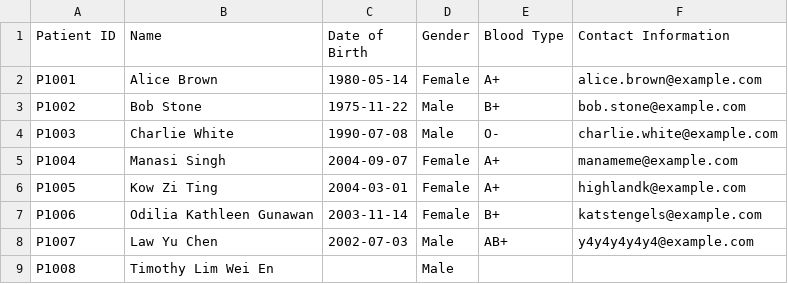
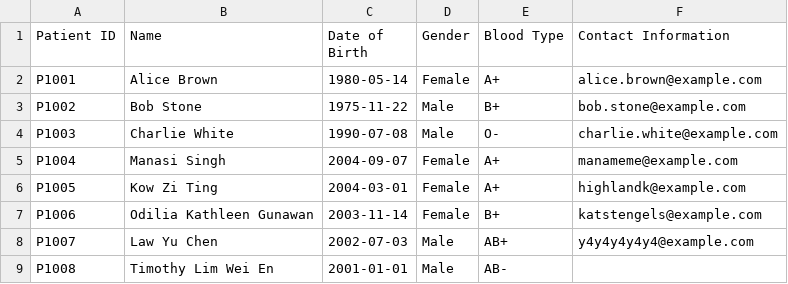
Before and after one commit to Katstengels/2002-Assignment, a CSV file: resources/Patient_List.csv, drawn as a sheet.

Commit message:
Update Patient_List.csv

```diff
--- a/resources/Patient_List.csv
+++ b/resources/Patient_List.csv
@@ -8,2 +8,2 @@ P1006,Odilia Kathleen Gunawan,2003-11-14,Female,B+,katstengels@example.com
 P1007,Law Yu Chen,2002-07-03,Male,AB+,y4y4y4y4y4@example.com
-P1008,Timothy Lim Wei En,,Male,,
+P1008,Timothy Lim Wei En,2001-01-01,Male,AB-,
```
